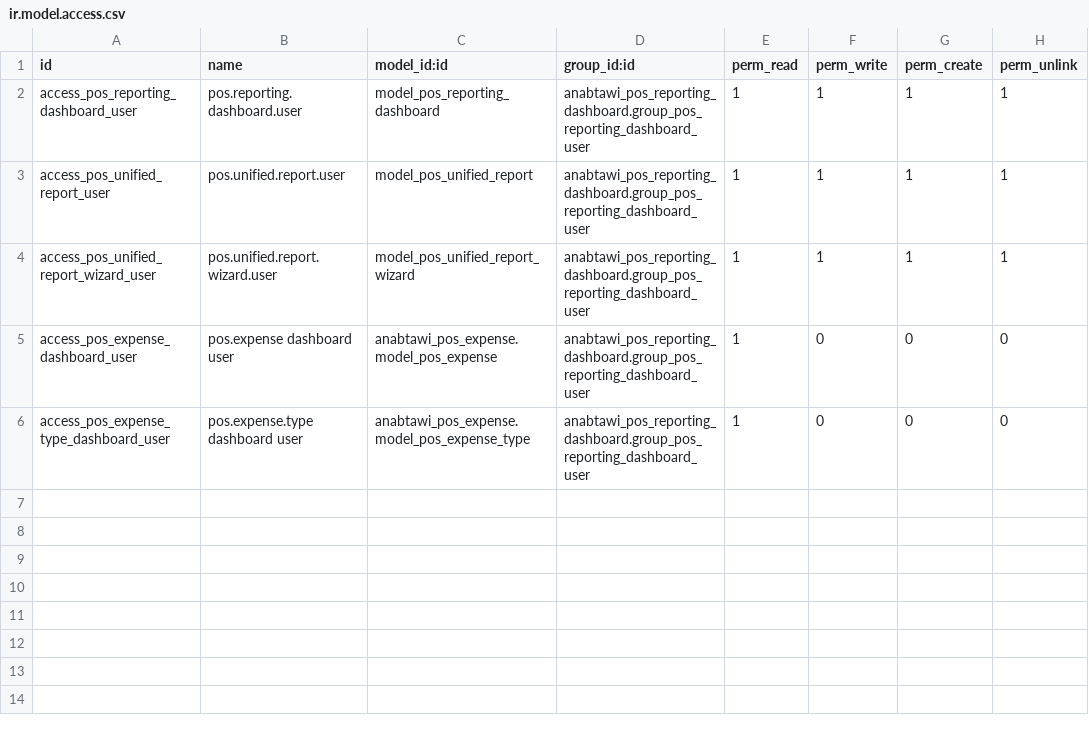
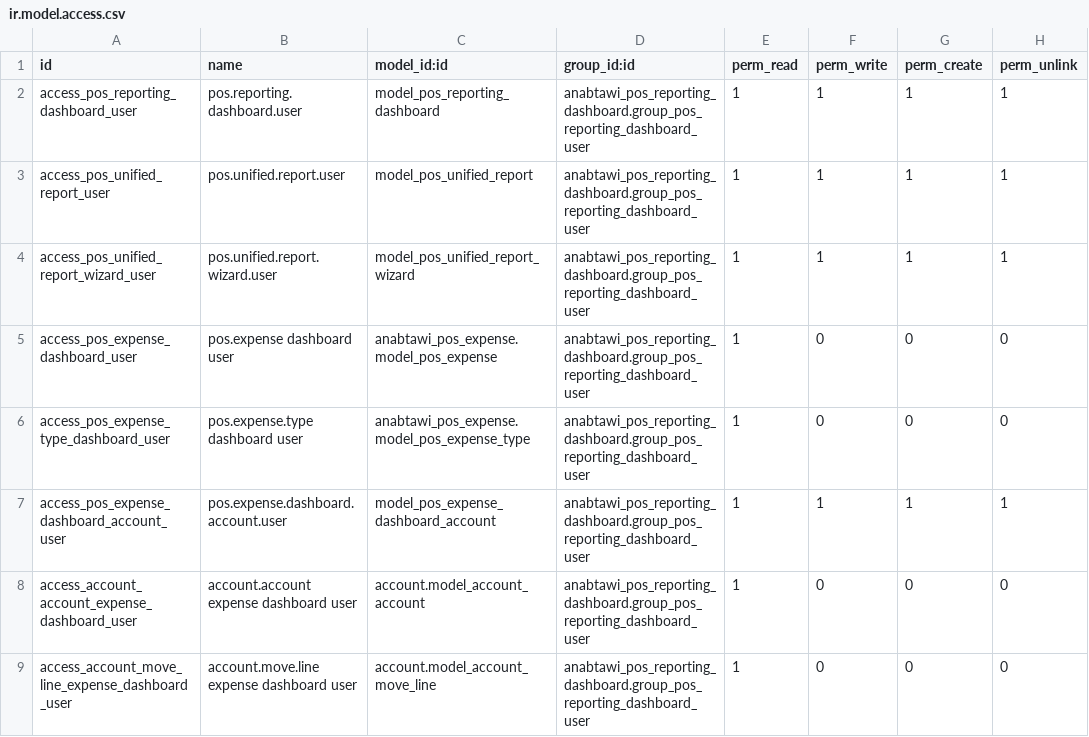
Before and after one commit to Anabtawi-Invest/Anabtawi-Group, a CSV file: anabtawi_pos_reporting_dashboard/security/ir.model.access.csv, drawn as a sheet.

```diff
--- a/anabtawi_pos_reporting_dashboard/security/ir.model.access.csv
+++ b/anabtawi_pos_reporting_dashboard/security/ir.model.access.csv
@@ -6 +6,4 @@ access_pos_expense_dashboard_user,pos.expense dashboard user,anabtawi_pos_expens
 access_pos_expense_type_dashboard_user,pos.expense.type dashboard user,anabtawi_pos_expense.model_pos_expense_type,anabtawi_pos_reporting_dashboard.group_pos_reporting_dashboard_user,1,0,0,0
+access_pos_expense_dashboard_account_user,pos.expense.dashboard.account.user,model_pos_expense_dashboard_account,anabtawi_pos_reporting_dashboard.group_pos_reporting_dashboard_user,1,1,1,1
+access_account_account_expense_dashboard_user,account.account expense dashboard user,account.model_account_account,anabtawi_pos_reporting_dashboard.group_pos_reporting_dashboard_user,1,0,0,0
+access_account_move_line_expense_dashboard_user,account.move.line expense dashboard user,account.model_account_move_line,anabtawi_pos_reporting_dashboard.group_pos_reporting_dashboard_user,1,0,0,0
```
Also changed, not shown: 8 other files.
